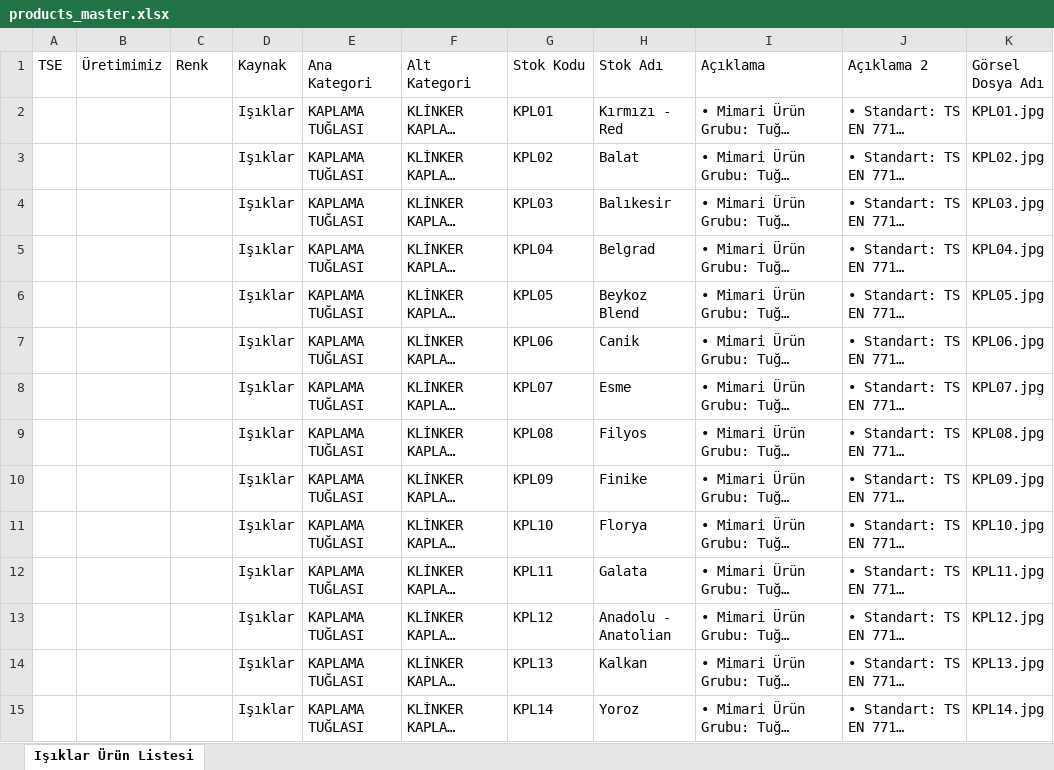
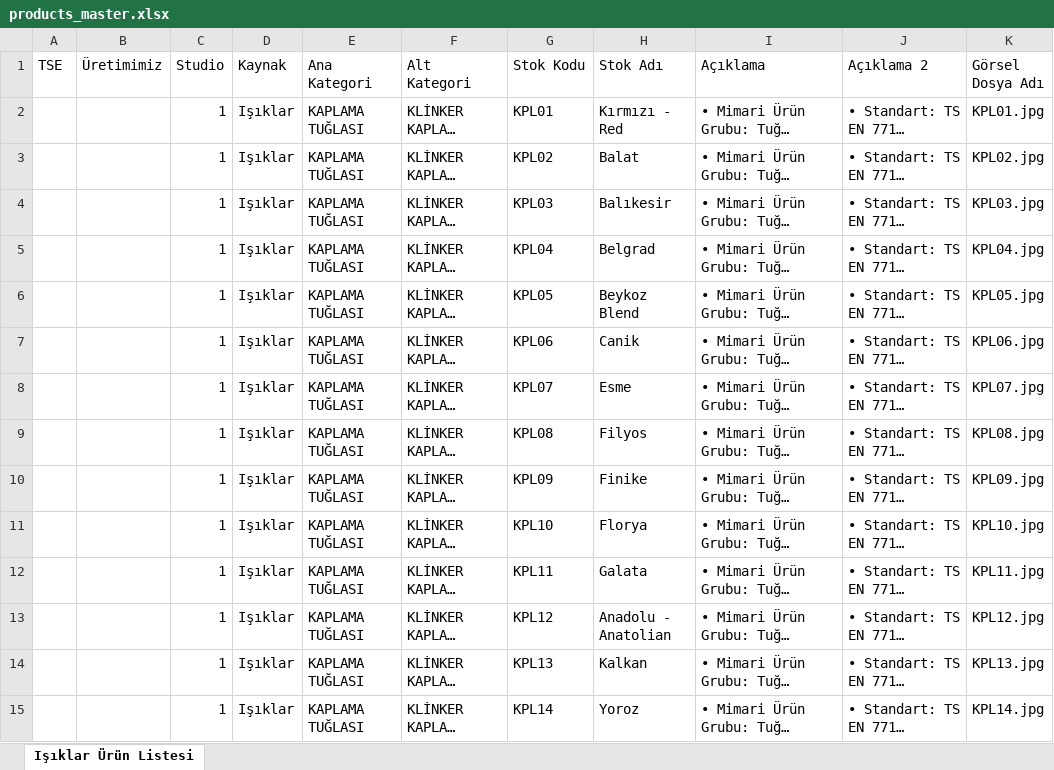
Before and after one commit to Serkanncoskunn/beysera-web, an Excel workbook: public/data/products_master.xlsx, sheet Işıklar Ürün Listesi, drawn as a sheet; only a part is shown; long unchanged cells end in …; values as stored, in another font and other column widths than the file's, no borders; the diff covers the shown part only; the diff names each change by its address in the sheet, - before the commit and + after, or states it on an @@ line.

```diff
--- a/public/data/products_master.xlsx (sheet Işıklar Ürün Listesi)
+++ b/public/data/products_master.xlsx (sheet Işıklar Ürün Listesi)
-C1: Renk
+C1: Studio
-C2:C15 (Studio): (empty)
+C2:C15 (Studio): 1
```
Also changed, not shown: 13 added rows and 446 edited cells elsewhere in this sheet, public/data/stoklar.xlsx, 9 other files.
